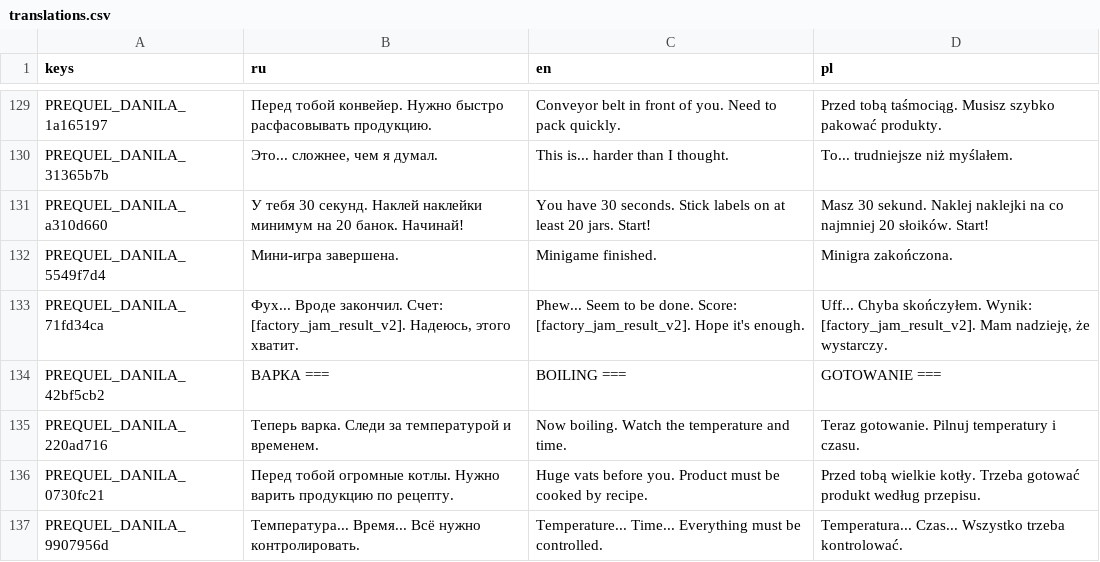
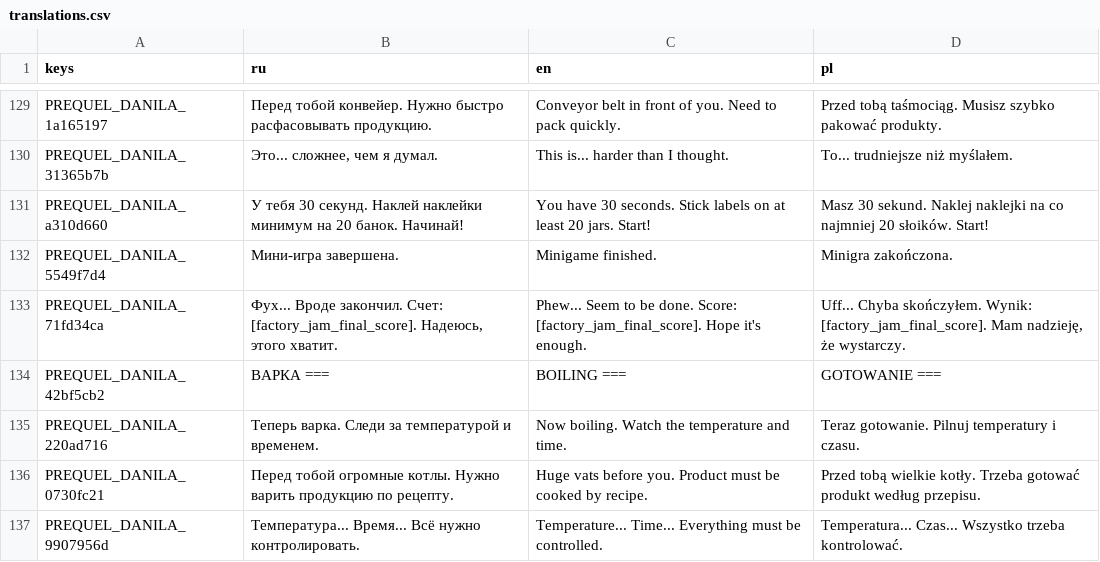
Before and after one commit to canick338/canick338-Polish-agent-in-Russia, a CSV file: godot/translations.csv, drawn as a sheet; only a part is shown, gaps mark what is left out.

```diff
--- a/godot/translations.csv
+++ b/godot/translations.csv
@@ -132,3 +132,3 @@ PREQUEL_DANILA_a310d660,"У тебя 30 секунд. Наклей наклей
 PREQUEL_DANILA_5549f7d4,"Мини-игра завершена.","Minigame finished.","Minigra zakończona."
-PREQUEL_DANILA_71fd34ca,"Фух... Вроде закончил. Счет: [factory_jam_result_v2]. Надеюсь, этого хватит.","Phew... Seem to be done. Score: [factory_jam_result_v2]. Hope it's enough.","Uff... Chyba skończyłem. Wynik: [factory_jam_result_v2]. Mam nadzieję, że wystarczy."
+PREQUEL_DANILA_71fd34ca,"Фух... Вроде закончил. Счет: [factory_jam_final_score]. Надеюсь, этого хватит.","Phew... Seem to be done. Score: [factory_jam_final_score]. Hope it's enough.","Uff... Chyba skończyłem. Wynik: [factory_jam_final_score]. Mam nadzieję, że wystarczy."
 PREQUEL_DANILA_42bf5cb2,"ВАРКА ===","BOILING ===","GOTOWANIE ==="
```
Also changed, not shown: 37 other files.
